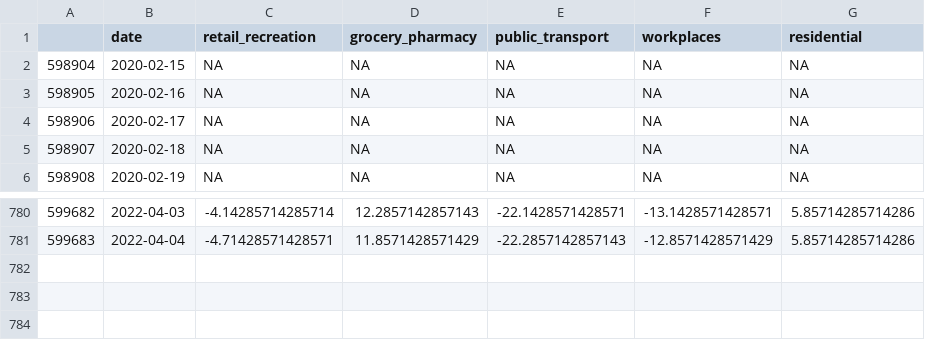
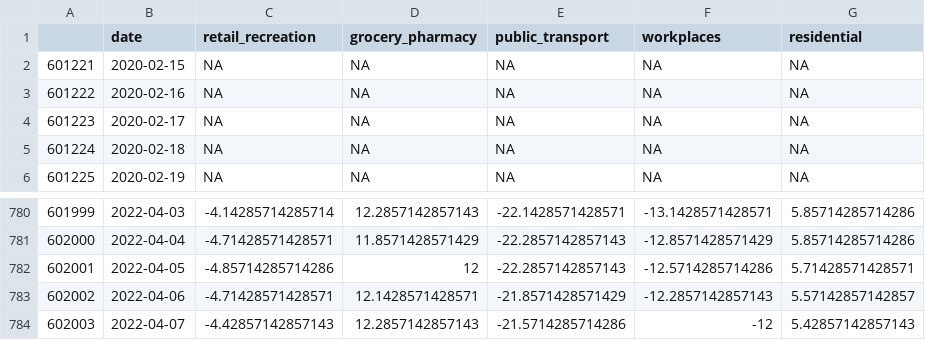
Before and after one commit to eamswe/dashtest, a CSV file: mobility.csv, drawn as a sheet; only a part is shown, gaps mark what is left out; the diff names each change by its address in the sheet, - before the commit and + after, or states it on an @@ line.

Commit message:
data updated!

```diff
--- a/mobility.csv
+++ b/mobility.csv
@@ column A renumbered between rows 2 and 781 @@
+row 782: 602001 | 2022-04-05 | -4.85714285714286 | 12 | -22.2857142857143 | -12.5714285714286 | 5.71428571428571
+row 783: 602002 | 2022-04-06 | -4.71428571428571 | 12.1428571428571 | -21.8571428571429 | -12.2857142857143 | 5.57142857142857
+row 784: 602003 | 2022-04-07 | -4.42857142857143 | 12.2857142857143 | -21.5714285714286 | -12 | 5.42857142857143
```
